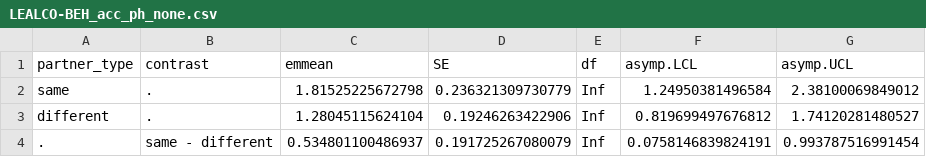
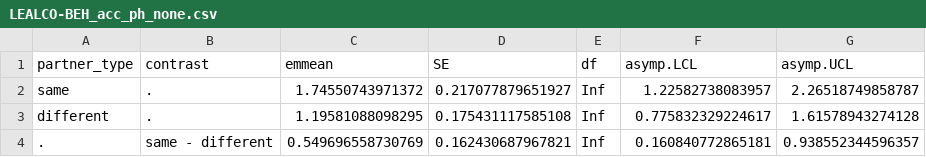
Before and after one commit to isabellaboux/LEALCO-BEH, a CSV file: output_stats/LEALCO-BEH_acc_ph_none.csv, drawn as a sheet.

```diff
--- a/output_stats/LEALCO-BEH_acc_ph_none.csv
+++ b/output_stats/LEALCO-BEH_acc_ph_none.csv
@@ -1,4 +1,4 @@
 "partner_type","contrast","emmean","SE","df","asymp.LCL","asymp.UCL"
-"same",".",1.81525225672798,0.236321309730779,Inf,1.24950381496584,2.38100069849012
-"different",".",1.28045115624104,0.19246263422906,Inf,0.819699497676812,1.74120281480527
-".","same - different",0.534801100486937,0.191725267080079,Inf,0.0758146839824191,0.993787516991454
+"same",".",1.74550743971372,0.217077879651927,Inf,1.22582738083957,2.26518749858787
+"different",".",1.19581088098295,0.175431117585108,Inf,0.775832329224617,1.61578943274128
+".","same - different",0.549696558730769,0.162430687967821,Inf,0.160840772865181,0.938552344596357
```
Also changed, not shown: output_stats/LEALCO-BEH_votINV_lmm_marginal_block.csv, output_stats/LEALCO-BEH_votINV_lmm_marginal_partner.csv, 31 other files.
